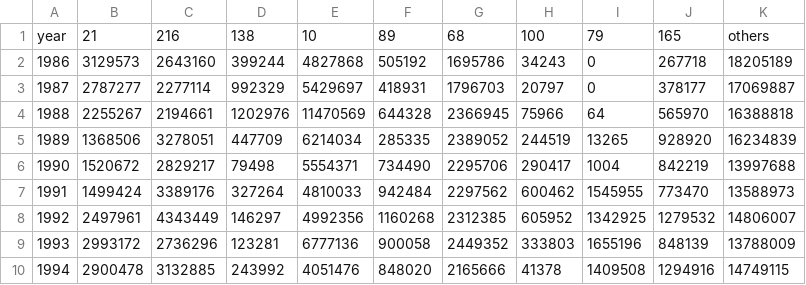
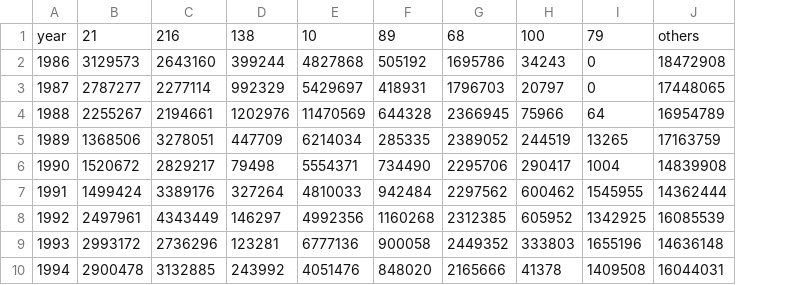
Before and after one commit to Vizzuality/trase-yearbook, a CSV file: 1b/data/sugar.csv, drawn as a sheet; only a part is shown; removed rows and columns are numbered as before the commit, all else as after; the diff names each change by its address in the sheet, - before the commit and + after, or states it on an @@ line.

```diff
--- a/1b/data/sugar.csv
+++ b/1b/data/sugar.csv
-column J, rows 1-10: 165 | 267718 | 378177 | 565970 | 928920 | 842219 | 773470 | 1279532 | 848139 | 1294916
-column K, rows 1-10: others | 18205189 | 17069887 | 16388818 | 16234839 | 13997688 | 13588973 | 14806007 | 13788009 | 14749115
+column J, rows 1-10: others | 18472908 | 17448065 | 16954789 | 17163759 | 14839908 | 14362444 | 16085539 | 14636148 | 16044031
```
Also changed, not shown: 1b/data/beef.csv, 1b/data/cocoa.csv, 9 other files.
